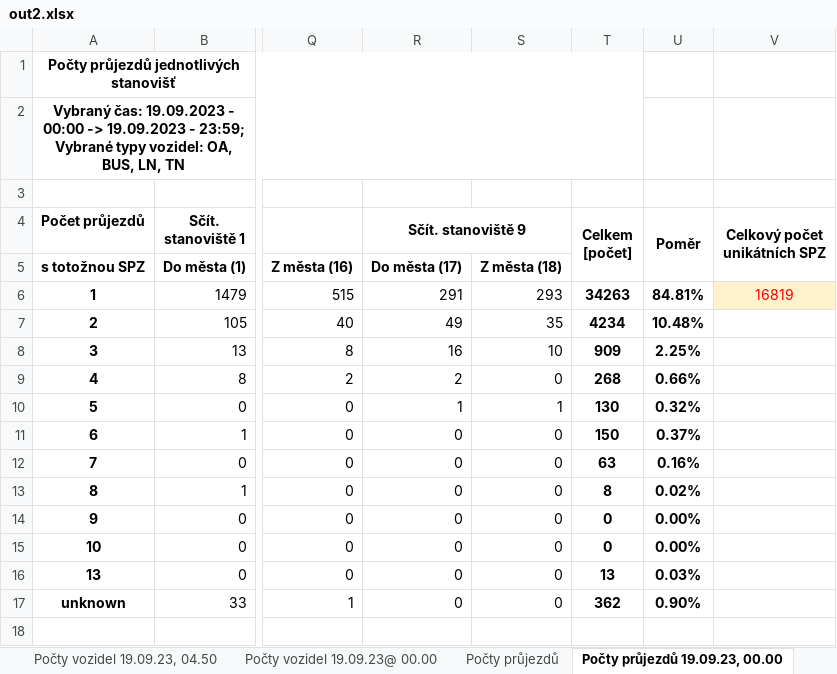
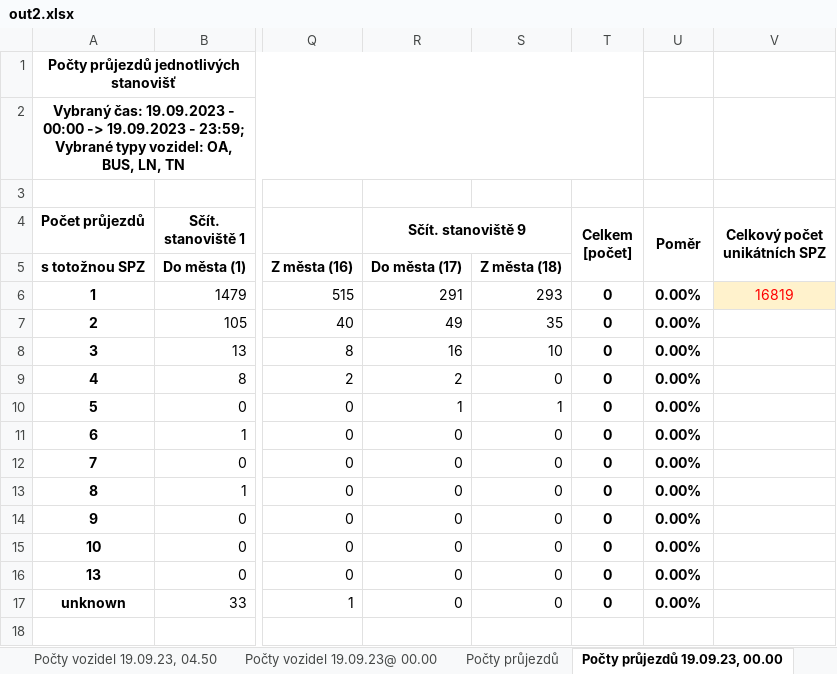
Before and after one commit to kidal5/CarsFlow, an Excel workbook: out2.xlsx, sheet Počty průjezdů 19.09.23, 00.00, drawn as a sheet; only a part is shown, gaps mark what is left out; values as stored, in another font and other column widths than the file's, no borders; conditional formats not drawn; the diff covers the shown part only; the diff names each change by its address in the sheet, - before the commit and + after, or states it on an @@ line.

```diff
--- a/out2.xlsx (sheet Počty průjezdů 19.09.23, 00.00)
+++ b/out2.xlsx (sheet Počty průjezdů 19.09.23, 00.00)
-T6 (Celkem [počet]): 34263
+T6 (Celkem [počet]): 0
-U6 (Poměr): 84.81%
+U6 (Poměr): 0.00%
-T7 (Celkem [počet]): 4234
+T7 (Celkem [počet]): 0
-U7 (Poměr): 10.48%
+U7 (Poměr): 0.00%
-T8 (Celkem [počet]): 909
+T8 (Celkem [počet]): 0
-U8 (Poměr): 2.25%
+U8 (Poměr): 0.00%
-T9 (Celkem [počet]): 268
+T9 (Celkem [počet]): 0
-U9 (Poměr): 0.66%
+U9 (Poměr): 0.00%
-T10 (Celkem [počet]): 130
+T10 (Celkem [počet]): 0
-U10 (Poměr): 0.32%
+U10 (Poměr): 0.00%
-T11 (Celkem [počet]): 150
+T11 (Celkem [počet]): 0
-U11 (Poměr): 0.37%
+U11 (Poměr): 0.00%
-T12 (Celkem [počet]): 63
+T12 (Celkem [počet]): 0
-U12 (Poměr): 0.16%
+U12 (Poměr): 0.00%
-T13 (Celkem [počet]): 8
+T13 (Celkem [počet]): 0
-U13 (Poměr): 0.02%
+U13 (Poměr): 0.00%
-T16 (Celkem [počet]): 13
+T16 (Celkem [počet]): 0
-U16 (Poměr): 0.03%
+U16 (Poměr): 0.00%
-T17 (Celkem [počet]): 362
+T17 (Celkem [počet]): 0
-U17 (Poměr): 0.90%
+U17 (Poměr): 0.00%
```
Also changed, not shown: 18 edited cells elsewhere in this sheet, sheet Časové údaje, sheet Počty průjezdů, sheet Počty průjezdů 19.09.23@ 00.00, sheet Počty průjezdů 19.09.23, 04.50, sheet Počty vozidel 19.09.23, 04.50, sheet Počty vozidel 19.09.23, 00.00, 2 more sheets, timesheet.xlsx.
